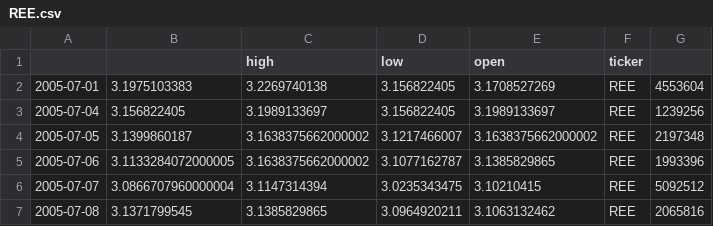
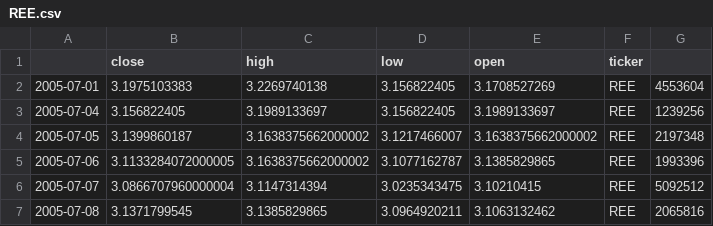
Before and after one commit to Ardark27/python_finance, a CSV file: 4_pandas/data/REE.csv, drawn as a sheet; only a part is shown.

```diff
--- a/4_pandas/data/REE.csv
+++ b/4_pandas/data/REE.csv
@@ -1,2 +1,2 @@
-,,high,low,open,ticker,
+,close,high,low,open,ticker,
 2005-07-01,3.1975103383,3.2269740138,3.156822405,3.1708527269,REE,4553604
```
Also changed, not shown: 6 other files.
